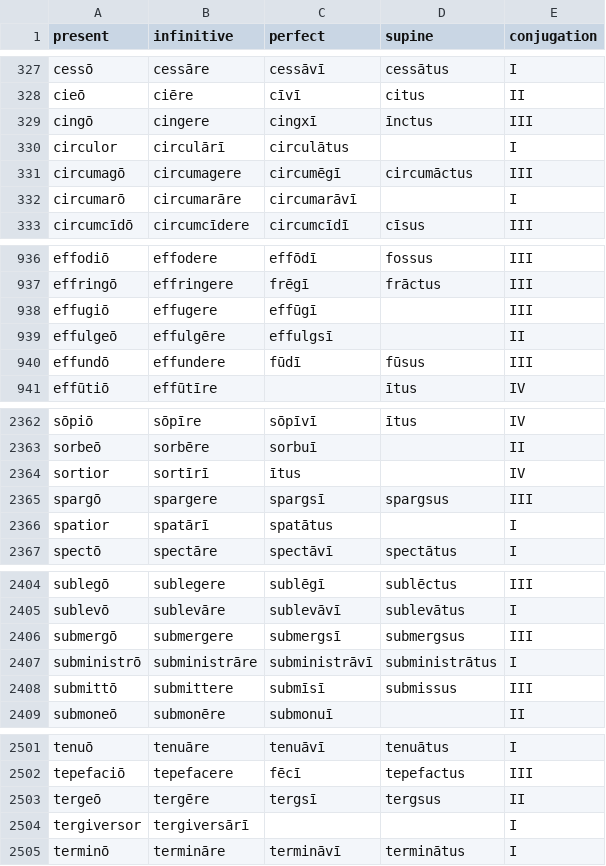
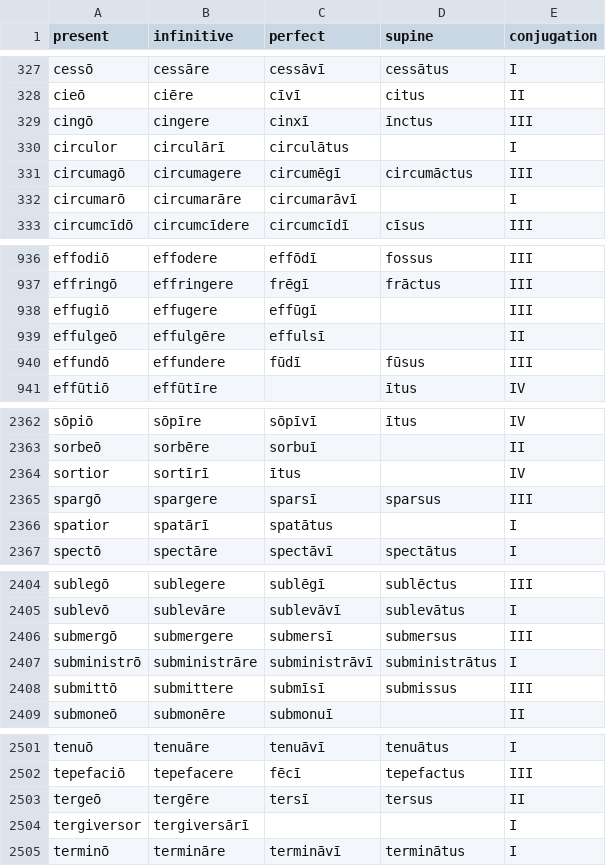
Before and after one commit to hp4k1h5/ars, a CSV file: data/latin/latin-verbs.csv, drawn as a sheet; only a part is shown, gaps mark what is left out; the diff covers the shown part only.

```diff
--- a/data/latin/latin-verbs.csv
+++ b/data/latin/latin-verbs.csv
@@ -328,3 +328,3 @@ cessō,cessāre,cessāvī,cessātus,I
 cieō,ciēre,cīvī,citus,II
-cingō,cingere,cingxī,īnctus,III
+cingō,cingere,cinxī,īnctus,III
 circulor,circulārī,circulātus,,I
@@ -938,3 +938,3 @@ effringō,effringere,frēgī,frāctus,III
 effugiō,effugere,effūgī,,III
-effulgeō,effulgēre,effulgsī,,II
+effulgeō,effulgēre,effulsī,,II
 effundō,effundere,fūdī,fūsus,III
@@ -2364,3 +2364,3 @@ sorbeō,sorbēre,sorbuī,,II
 sortior,sortīrī,ītus,,IV
-spargō,spargere,spargsī,spargsus,III
+spargō,spargere,sparsī,sparsus,III
 spatior,spatārī,spatātus,,I
@@ -2405,3 +2405,3 @@ sublegō,sublegere,sublēgī,sublēctus,III
 sublevō,sublevāre,sublevāvī,sublevātus,I
-submergō,submergere,submergsī,submergsus,III
+submergō,submergere,submersī,submersus,III
 subministrō,subministrāre,subministrāvī,subministrātus,I
@@ -2502,3 +2502,3 @@ tenuō,tenuāre,tenuāvī,tenuātus,I
 tepefaciō,tepefacere,fēcī,tepefactus,III
-tergeō,tergēre,tergsī,tergsus,II
+tergeō,tergēre,tersī,tersus,II
 tergiversor,tergiversārī,,,I
```
Also changed, not shown: 12 edited cells elsewhere in this file, 1 other file.
